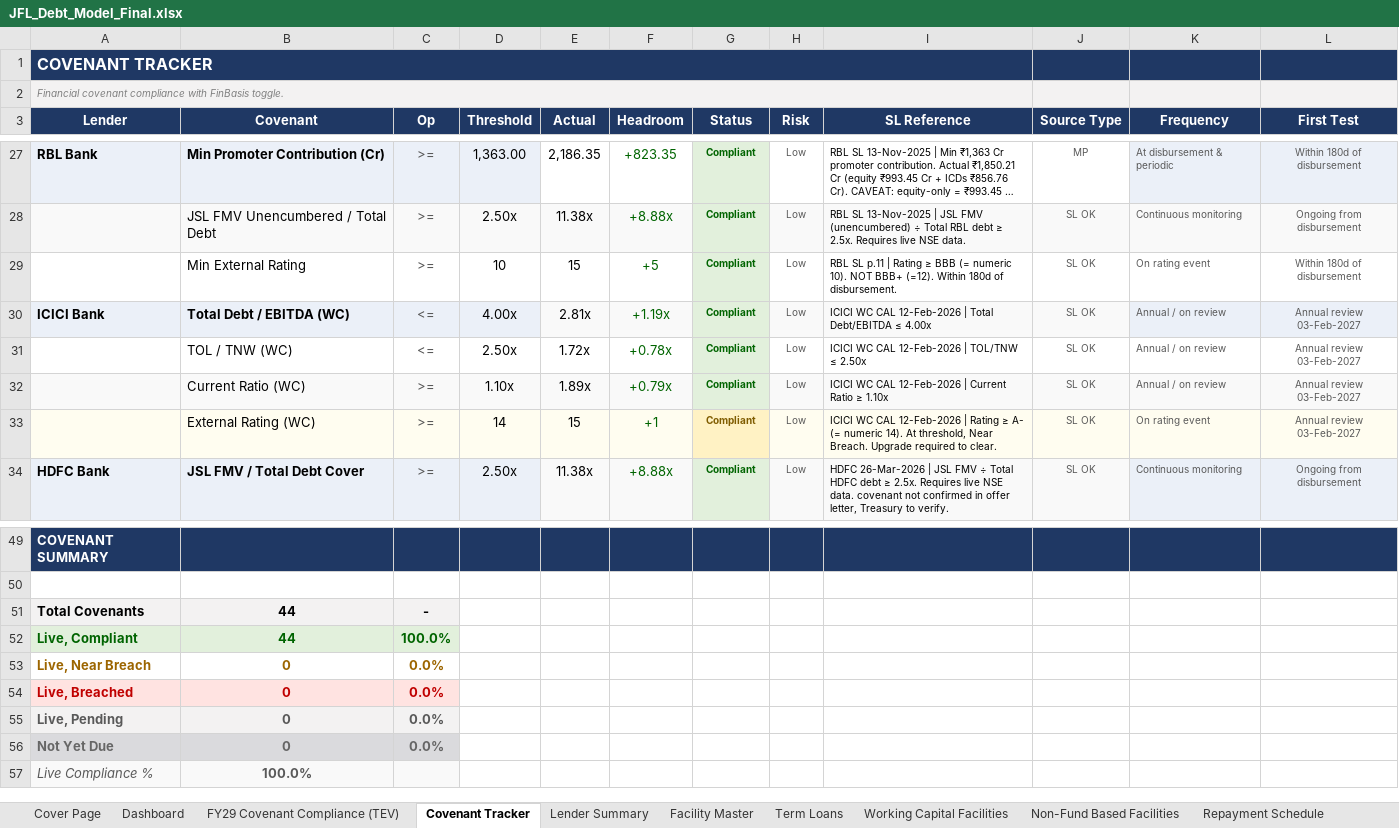
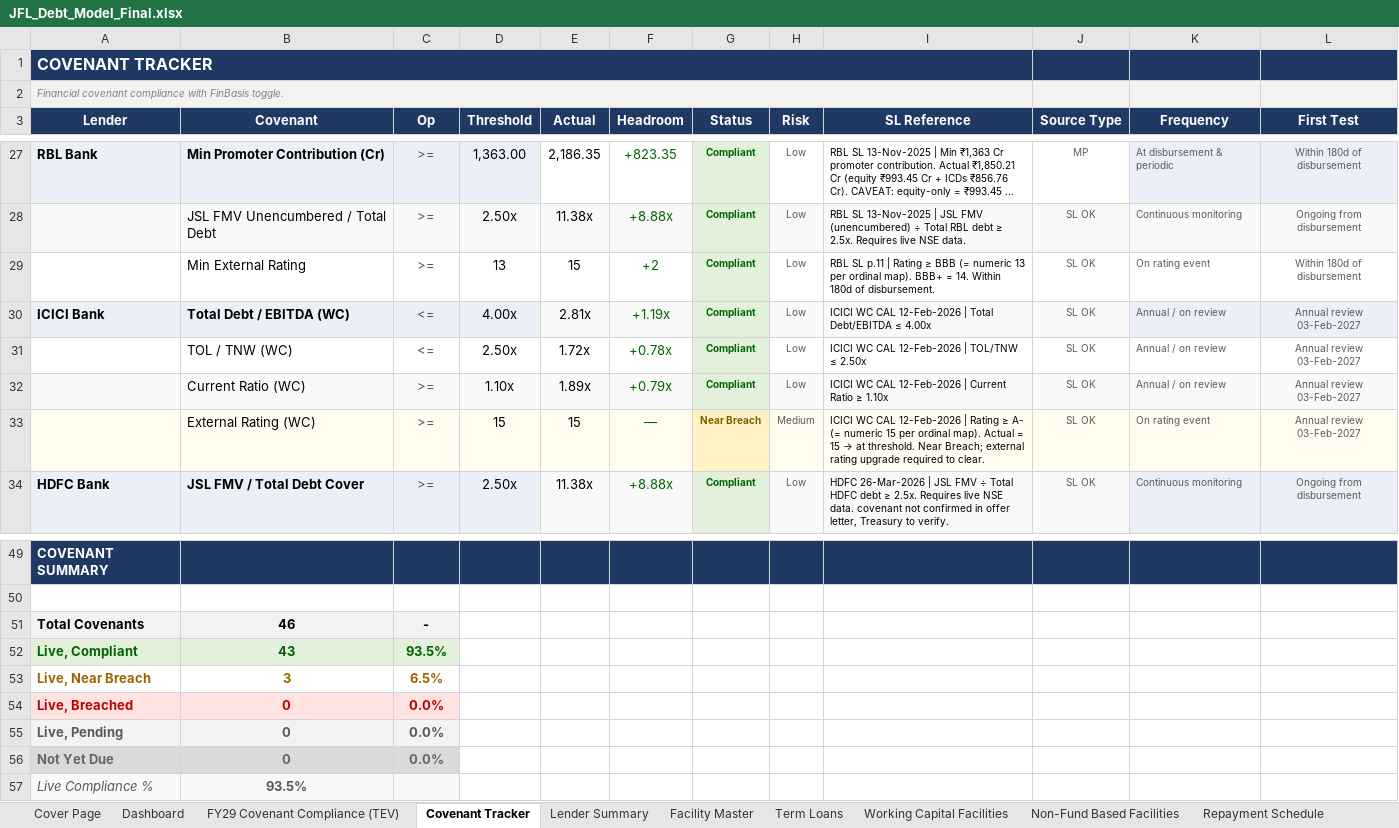
Before and after one commit to divyanshuvatsa/jfl_dash, an Excel workbook: JFL_Debt_Model_Final.xlsx, sheet Covenant Tracker, drawn as a sheet; only a part is shown, gaps mark what is left out; long unchanged cells end in …; values as stored, in another font and other column widths than the file's, no borders; the diff names each change by its address in the sheet, - before the commit and + after, or states it on an @@ line.

```diff
--- a/JFL_Debt_Model_Final.xlsx (sheet Covenant Tracker)
+++ b/JFL_Debt_Model_Final.xlsx (sheet Covenant Tracker)
-D29 (Threshold): 10
+D29 (Threshold): 13
-F29 (Headroom): +5
+F29 (Headroom): +2
-I29 (SL Reference): …(= numeric 10). NOT BBB+ (=12). Within 180d…
+I29 (SL Reference): …(= numeric 13 per ordinal map). BBB+ = 14. Within 180d…
-D33 (Threshold): 14
+D33 (Threshold): 15
-F33 (Headroom): +1
+F33 (Headroom): —
-G33 (Status): Compliant
+G33 (Status): Near Breach
-H33 (Risk): Low
+H33 (Risk): Medium
@@ I33 (SL Reference): …(= numeric 14). At threshold, Near Breach. Upgrade required to… → …(= numeric 15 per ordinal map). Actual = 15 → at threshold. Near Breach; external rating upgrade required to… @@
-B51 (Covenant): 44
+B51 (Covenant): 46
-B52 (Covenant): 44
+B52 (Covenant): 43
-C52 (Op): 100.0%
+C52 (Op): 93.5%
-B53 (Covenant): 0
+B53 (Covenant): 3
-C53 (Op): 0.0%
+C53 (Op): 6.5%
-B57 (Covenant): 100.0%
+B57 (Covenant): 93.5%
```
Also changed, not shown: sheet Scenario Analysis, sheet FY29 Covenant Compliance (TEV), formulas that keep their value, 2 other files.
